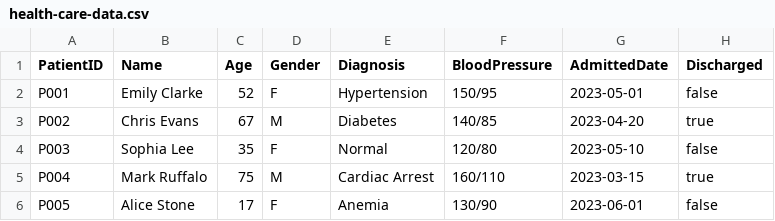
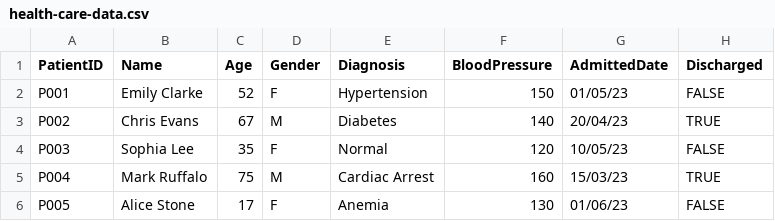
Before and after one commit to sivacit/RulesValidationSystem, a CSV file: Data/health-care-data.csv, drawn as a sheet.

```diff
--- a/Data/health-care-data.csv
+++ b/Data/health-care-data.csv
@@ -1,6 +1,6 @@
 PatientID,Name,Age,Gender,Diagnosis,BloodPressure,AdmittedDate,Discharged
-P001,Emily Clarke,52,F,Hypertension,150/95,2023-05-01,false
-P002,Chris Evans,67,M,Diabetes,140/85,2023-04-20,true
-P003,Sophia Lee,35,F,Normal,120/80,2023-05-10,false
-P004,Mark Ruffalo,75,M,Cardiac Arrest,160/110,2023-03-15,true
-P005,Alice Stone,17,F,Anemia,130/90,2023-06-01,false
+P001,Emily Clarke,52,F,Hypertension,150,01/05/23,FALSE
+P002,Chris Evans,67,M,Diabetes,140,20/04/23,TRUE
+P003,Sophia Lee,35,F,Normal,120,10/05/23,FALSE
+P004,Mark Ruffalo,75,M,Cardiac Arrest,160,15/03/23,TRUE
+P005,Alice Stone,17,F,Anemia,130,01/06/23,FALSE
```
Also changed, not shown: 6 other files.
